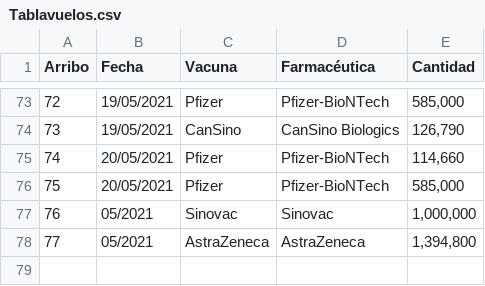
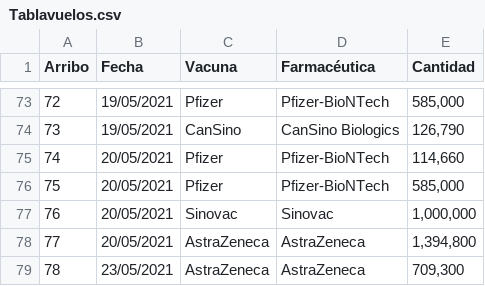
Before and after one commit to ssmdhdbindp/Vacunas, a CSV file: Tablavuelos.csv, drawn as a sheet; only a part is shown, gaps mark what is left out.

Commit message:
Update Tablavuelos.csv

```diff
--- a/Tablavuelos.csv
+++ b/Tablavuelos.csv
@@ -76,3 +76,4 @@ Arribo,Fecha,Vacuna,Farmacéutica,Cantidad
 75,20/05/2021,Pfizer,Pfizer-BioNTech,"585,000"
-76,05/2021,Sinovac,Sinovac,"1,000,000"
-77,05/2021,AstraZeneca,AstraZeneca,"1,394,800"
+76,20/05/2021,Sinovac,Sinovac,"1,000,000"
+77,20/05/2021,AstraZeneca,AstraZeneca,"1,394,800"
+78,23/05/2021,AstraZeneca,AstraZeneca,"709,300"
```
